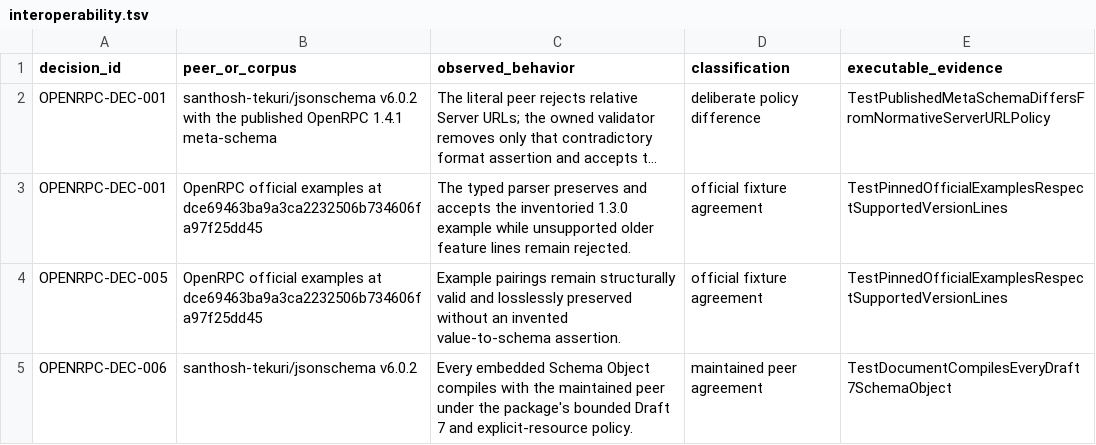
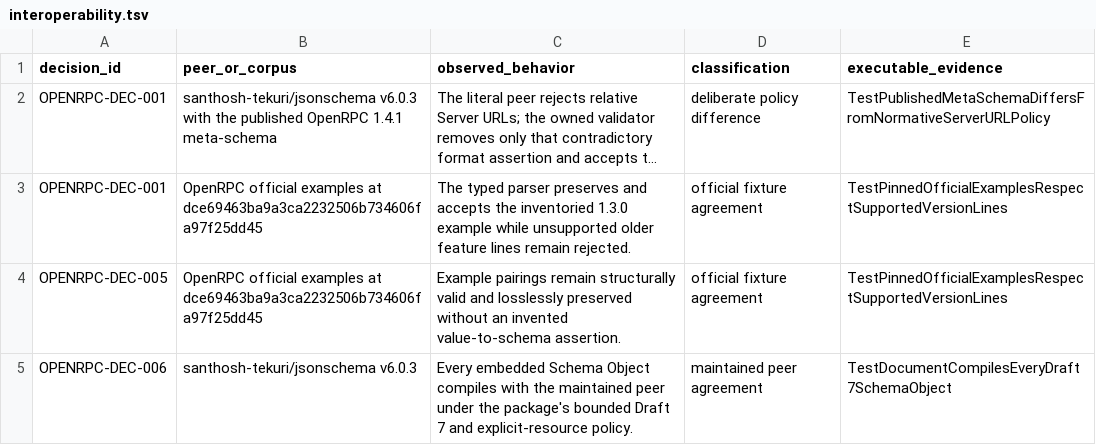
Before and after one commit to faustbrian/go-openrpc, a TSV file: specification/interoperability.tsv, drawn as a sheet; long unchanged cells end in …; the diff names each change by its address in the sheet, - before the commit and + after, or states it on an @@ line.

```diff
--- a/specification/interoperability.tsv
+++ b/specification/interoperability.tsv
-B2 (peer_or_corpus): santhosh-tekuri/jsonschema v6.0.2 with the…
+B2 (peer_or_corpus): santhosh-tekuri/jsonschema v6.0.3 with the…
-B5 (peer_or_corpus): santhosh-tekuri/jsonschema v6.0.2
+B5 (peer_or_corpus): santhosh-tekuri/jsonschema v6.0.3
```
Also changed, not shown: 3 other files.
